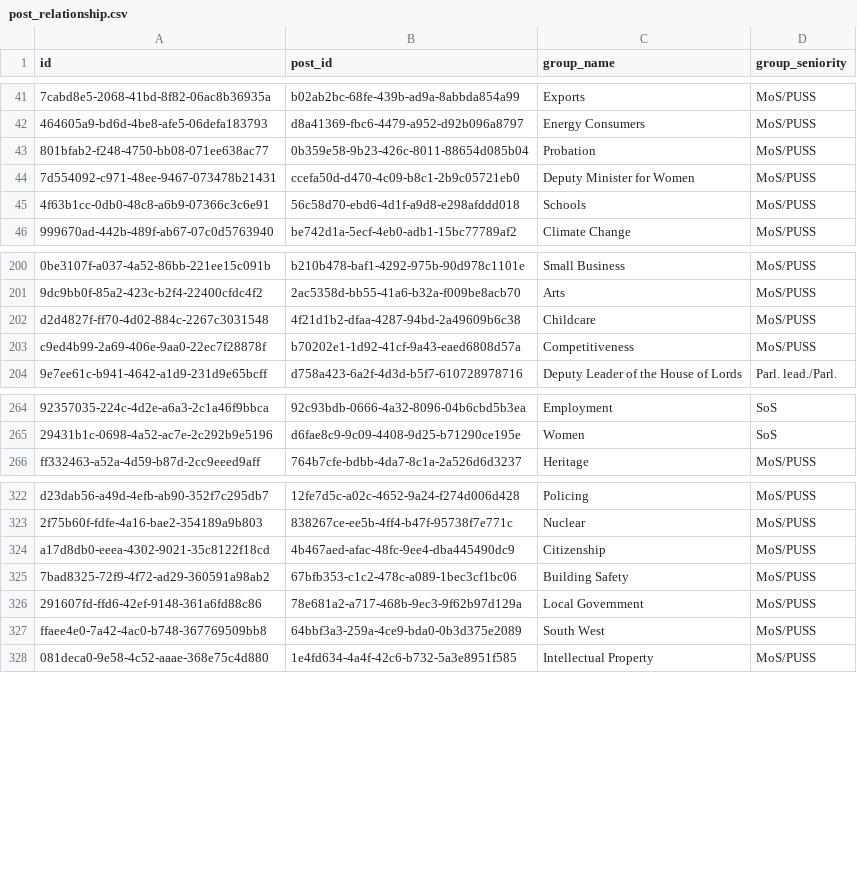
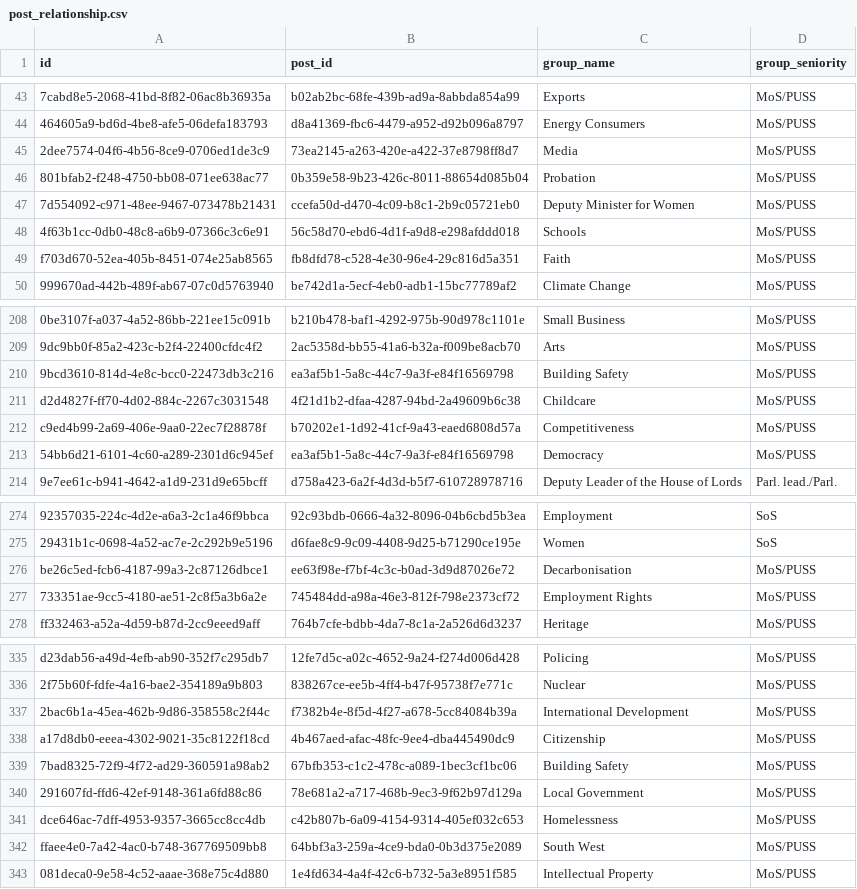
Before and after one commit to instituteforgov/ifg-ministers-database-public, a CSV file: data/post_relationship.csv, drawn as a sheet; only a part is shown, gaps mark what is left out; the diff covers the shown part only; the diff names each change by its address in the sheet, - before the commit and + after, or states it on an @@ line.

```diff
--- a/data/post_relationship.csv
+++ b/data/post_relationship.csv
+row 45: 2dee7574-04f6-4b56-8ce9-0706ed1de3c9 | 73ea2145-a263-420e-a422-37e8798ff8d7 | Media | MoS/PUSS
+row 49: f703d670-52ea-405b-8451-074e25ab8565 | fb8dfd78-c528-4e30-96e4-29c816d5a351 | Faith | MoS/PUSS
+row 210: 9bcd3610-814d-4e8c-bcc0-22473db3c216 | ea3af5b1-5a8c-44c7-9a3f-e84f16569798 | Building Safety | MoS/PUSS
+row 213: 54bb6d21-6101-4c60-a289-2301d6c945ef | ea3af5b1-5a8c-44c7-9a3f-e84f16569798 | Democracy | MoS/PUSS
+row 276: be26c5ed-fcb6-4187-99a3-2c87126dbce1 | ee63f98e-f7bf-4c3c-b0ad-3d9d87026e72 | Decarbonisation | MoS/PUSS
+row 277: 733351ae-9cc5-4180-ae51-2c8f5a3b6a2e | 745484dd-a98a-46e3-812f-798e2373cf72 | Employment Rights | MoS/PUSS
+row 337: 2bac6b1a-45ea-462b-9d86-358558c2f44c | f7382b4e-8f5d-4f27-a678-5cc84084b39a | International Development | MoS/PUSS
+row 341: dce646ac-7dff-4953-9357-3665cc8cc4db | c42b807b-6a09-4154-9314-405ef032c653 | Homelessness | MoS/PUSS
```
Also changed, not shown: 32 added rows elsewhere in this file, 1 other file.
